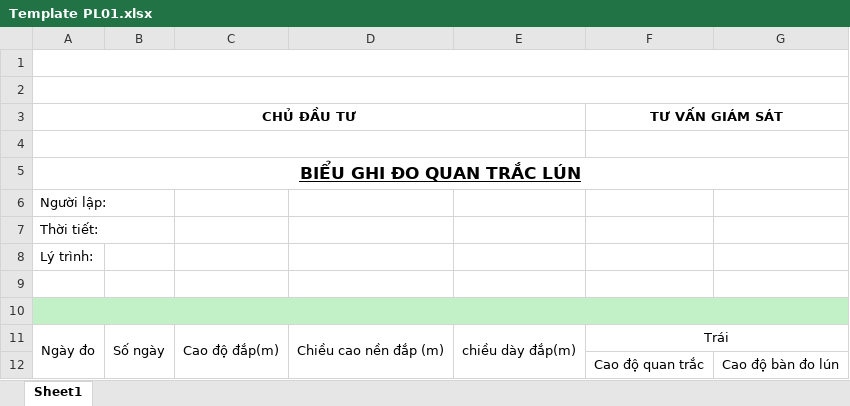
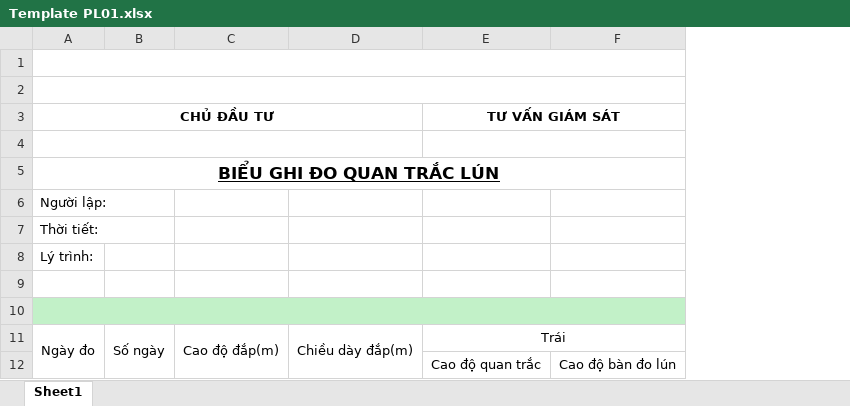
Before and after one commit to dhpytech/bketech, an Excel workbook: Quan Trac Lun/Templates/Template PL01.xlsx, sheet Sheet1, drawn as a sheet; only a part is shown; values as stored, in another font and other column widths than the file's, no borders; charts and pictures not drawn; removed rows and columns are numbered as before the commit, all else as after; the diff names each change by its address in the sheet, - before the commit and + after, or states it on an @@ line.

```diff
--- a/Quan Trac Lun/Templates/Template PL01.xlsx (sheet Sheet1)
+++ b/Quan Trac Lun/Templates/Template PL01.xlsx (sheet Sheet1)
-column D, row 11: Chiều cao nền đắp (m)
-column E, row 11: chiều dày đắp(m)
+column D, row 11: Chiều dày đắp(m)
```
Also changed, not shown: charts or pictures, Quan Trac Lun/Data/HD XL01/KM0+500.xlsx, Quan Trac Lun/QTL BK ETECH 01.xlsm.
